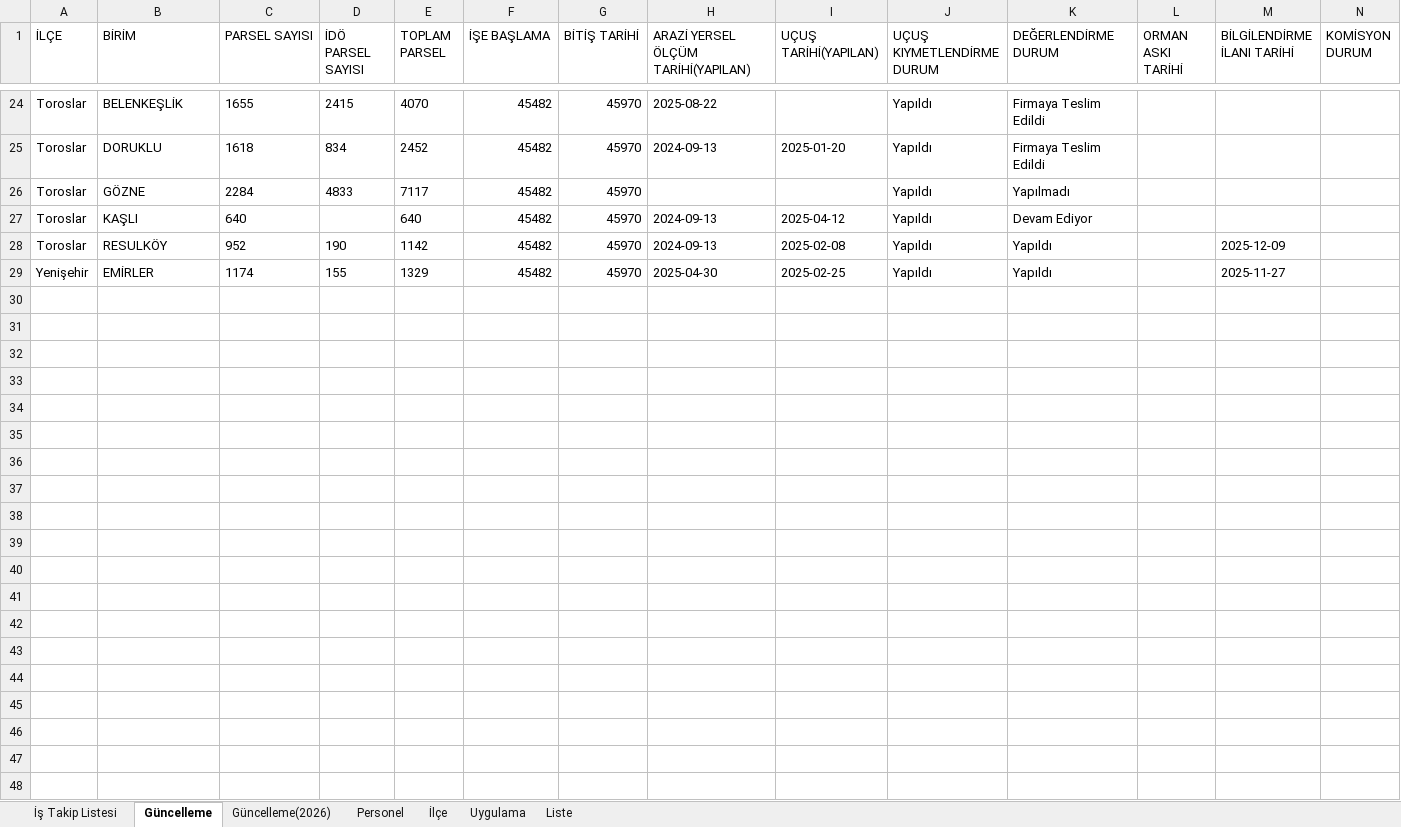
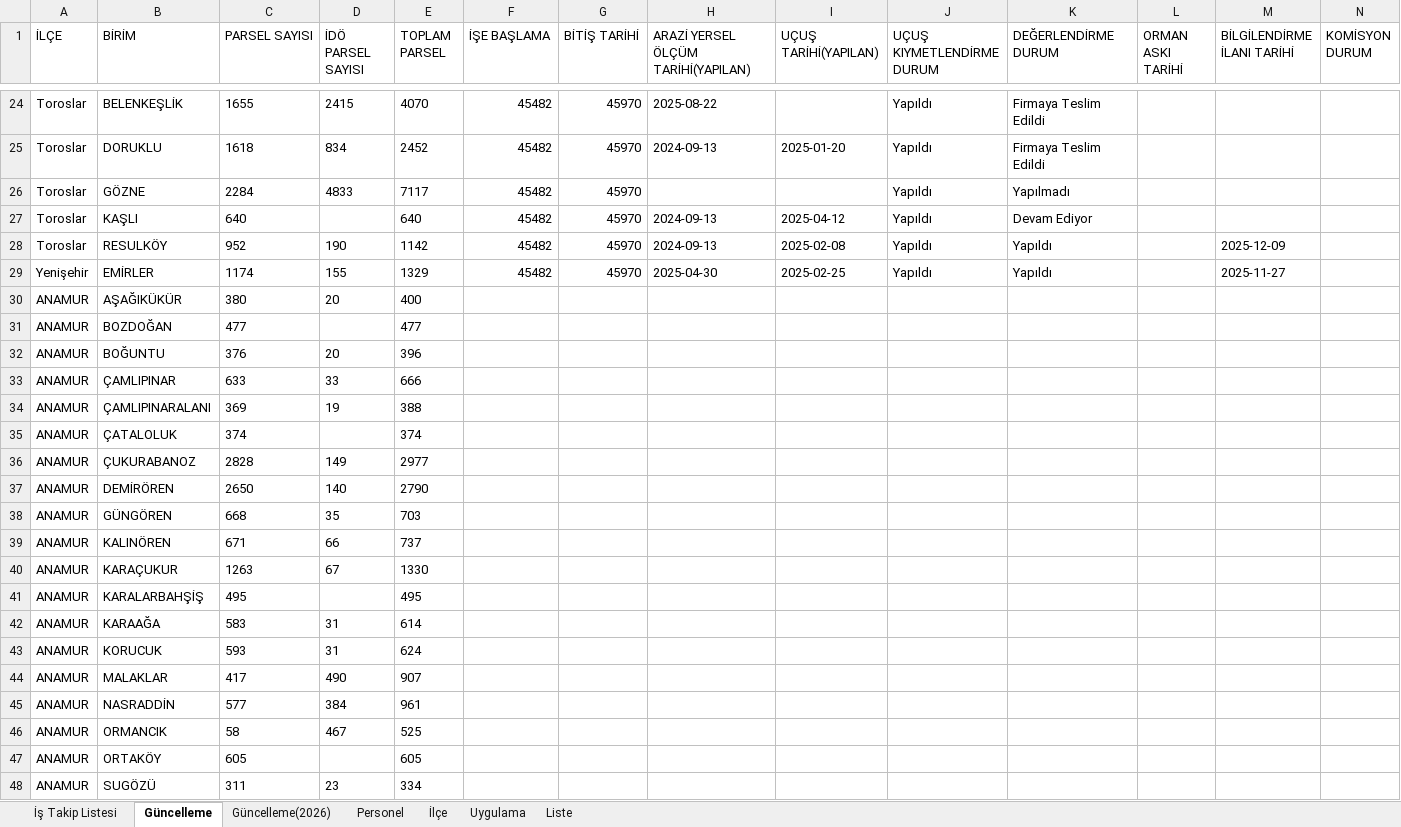
Before and after one commit to gokhangeo/mersinistakip, an Excel workbook: istakip.xlsx, sheet Güncelleme, drawn as a sheet; only a part is shown, gaps mark what is left out; values as stored, in another font and other column widths than the file's, no borders; rows hold the shown columns only; the diff covers the shown part only; the diff names each change by its address in the sheet, - before the commit and + after, or states it on an @@ line.

Commit message:
İş Takip Güncellemesi - 11.01.2026 19:43:53

```diff
--- a/istakip.xlsx (sheet Güncelleme)
+++ b/istakip.xlsx (sheet Güncelleme)
+row 30: ANAMUR | AŞAĞIKÜKÜR | 380 | 20 | 400
+row 31: ANAMUR | BOZDOĞAN | 477 |  | 477
+row 32: ANAMUR | BOĞUNTU | 376 | 20 | 396
+row 33: ANAMUR | ÇAMLIPINAR | 633 | 33 | 666
+row 34: ANAMUR | ÇAMLIPINARALANI | 369 | 19 | 388
+row 35: ANAMUR | ÇATALOLUK | 374 |  | 374
+row 36: ANAMUR | ÇUKURABANOZ | 2828 | 149 | 2977
+row 37: ANAMUR | DEMİRÖREN | 2650 | 140 | 2790
+row 38: ANAMUR | GÜNGÖREN | 668 | 35 | 703
+row 39: ANAMUR | KALINÖREN | 671 | 66 | 737
+row 40: ANAMUR | KARAÇUKUR | 1263 | 67 | 1330
+row 41: ANAMUR | KARALARBAHŞİŞ | 495 |  | 495
+row 42: ANAMUR | KARAAĞA | 583 | 31 | 614
+row 43: ANAMUR | KORUCUK | 593 | 31 | 624
+row 44: ANAMUR | MALAKLAR | 417 | 490 | 907
+row 45: ANAMUR | NASRADDİN | 577 | 384 | 961
+row 46: ANAMUR | ORMANCIK | 58 | 467 | 525
+row 47: ANAMUR | ORTAKÖY | 605 |  | 605
+row 48: ANAMUR | SUGÖZÜ | 311 | 23 | 334
```
Also changed, not shown: 35 added rows elsewhere in this sheet, sheet Güncelleme(2026), sheet İş Takip Listesi.
